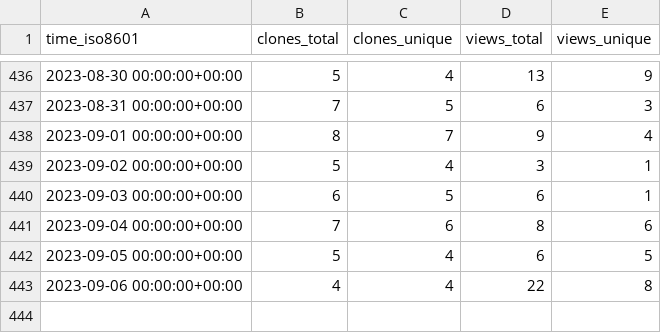
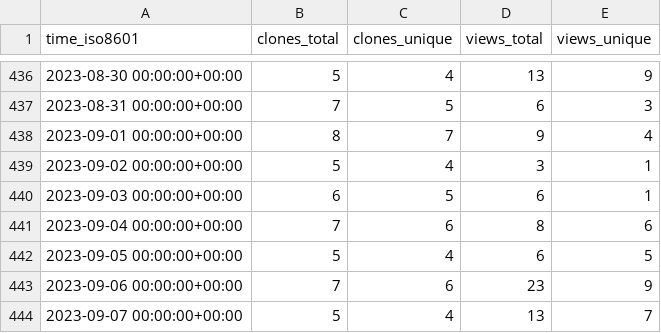
Before and after one commit to awslabs/assisted-log-enabler-for-aws, a CSV file: awslabs/assisted-log-enabler-for-aws/ghrs-data/views_clones_aggregate.csv, drawn as a sheet; only a part is shown, gaps mark what is left out.

```diff
--- a/awslabs/assisted-log-enabler-for-aws/ghrs-data/views_clones_aggregate.csv
+++ b/awslabs/assisted-log-enabler-for-aws/ghrs-data/views_clones_aggregate.csv
@@ -442,2 +442,3 @@ time_iso8601,clones_total,clones_unique,views_total,views_unique
 2023-09-05 00:00:00+00:00,5,4,6,5
-2023-09-06 00:00:00+00:00,4,4,22,8
+2023-09-06 00:00:00+00:00,7,6,23,9
+2023-09-07 00:00:00+00:00,5,4,13,7
```
Also changed, not shown: 1 other file.
